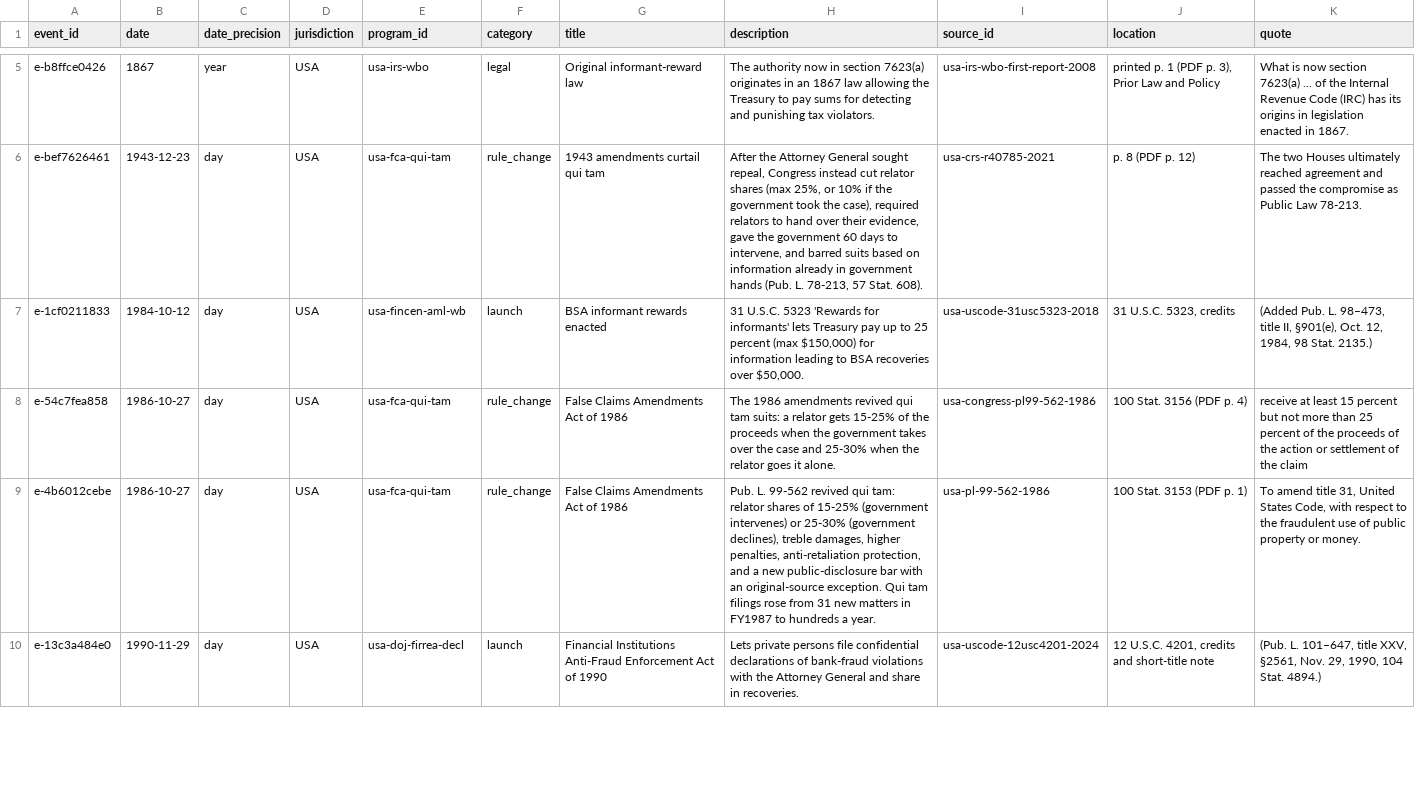
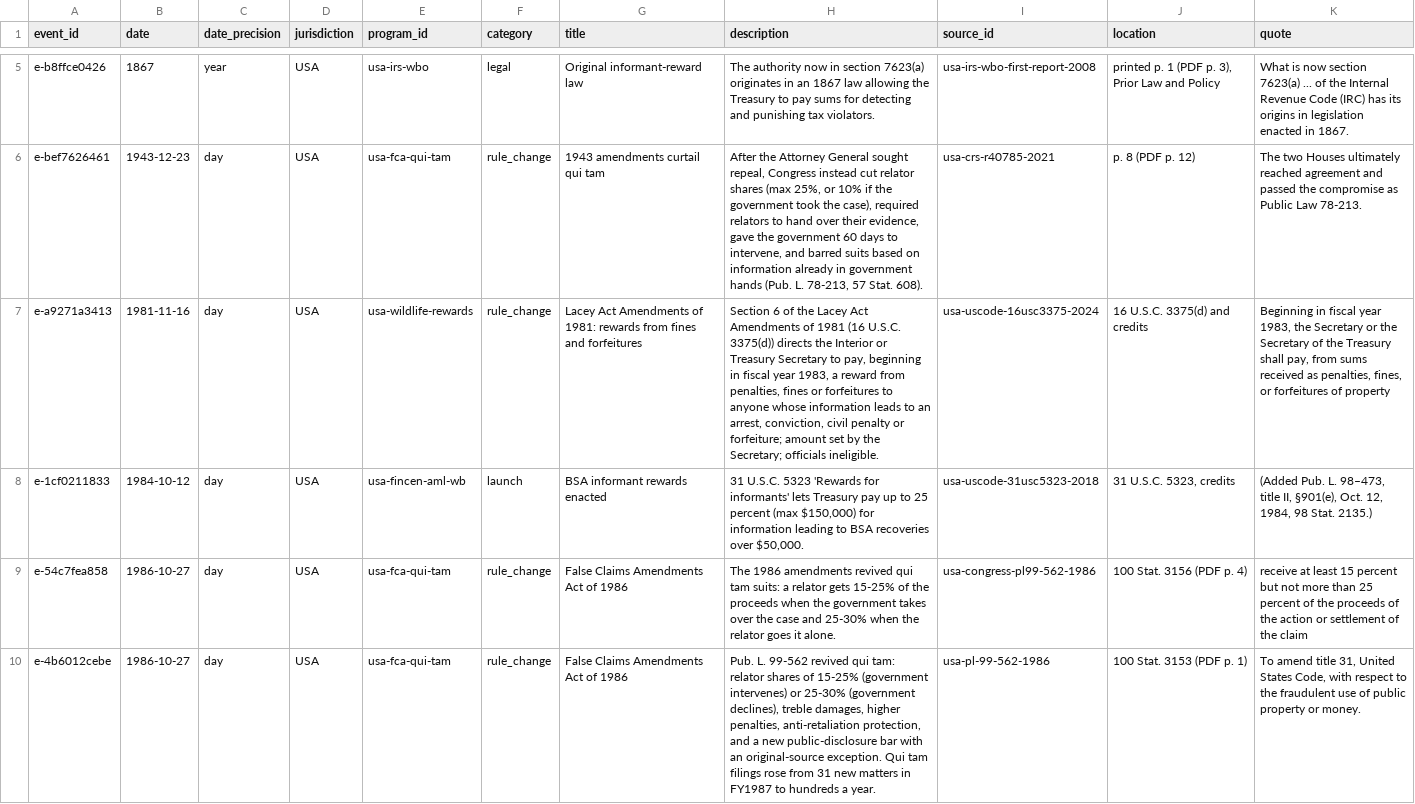
Before and after one commit to oscarleoo/data, a CSV file: topics/whistleblowing/data/events.csv, drawn as a sheet; only a part is shown, gaps mark what is left out; the shorter side is filled out with more unchanged rows; the diff covers the shown part only; the diff names each change by its address in the sheet, - before the commit and + after, or states it on an @@ line.

```diff
--- a/topics/whistleblowing/data/events.csv
+++ b/topics/whistleblowing/data/events.csv
+row 7: e-a9271a3413 | 1981-11-16 | day | USA | usa-wildlife-rewards | rule_change | Lacey Act Amendments of 1981: rewards from fines and forfeitures | Section 6 of the Lacey Act Amendments of 1981 (16 U.S.C. 3375(d)) directs the Interior or Treasury Secretary to pay, beginning in fiscal year 1983, a reward from penalties, fines or forfeitures to anyone whose information leads to an arrest, conviction, civil penalty or forfeiture; amount set by the Secretary; officials ineligible. | usa-uscode-16usc3375-2024 | 16 U.S.C. 3375(d) and credits | Beginning in fiscal year 1983, the Secretary or the Secretary of the Treasury shall pay, from sums received as penalties, fines, or forfeitures of property
```
Also changed, not shown: 6 added rows elsewhere in this file, topics/whistleblowing/data/indicators.csv, 6 other files.
